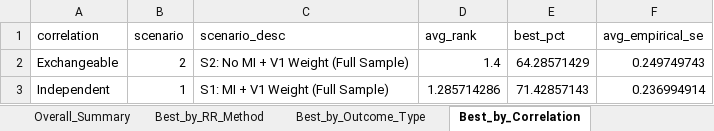
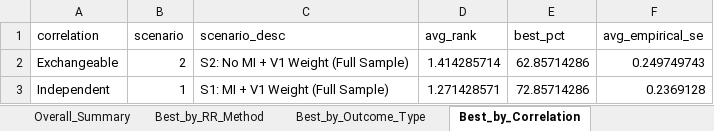
Before and after one commit to zhaobeibo/HCHS_simulation, an Excel workbook: output/Single_Comprehensive_Efficiency_Comparison.xlsx, sheet Best_by_Correlation, drawn as a sheet; values as stored, in another font and other column widths than the file's, no borders; the diff names each change by its address in the sheet, - before the commit and + after, or states it on an @@ line.

```diff
--- a/output/Single_Comprehensive_Efficiency_Comparison.xlsx (sheet Best_by_Correlation)
+++ b/output/Single_Comprehensive_Efficiency_Comparison.xlsx (sheet Best_by_Correlation)
-D2 (avg_rank): 1.4
+D2 (avg_rank): 1.414285714
-E2 (best_pct): 64.28571429
+E2 (best_pct): 62.85714286
-D3 (avg_rank): 1.285714286
+D3 (avg_rank): 1.271428571
-E3 (best_pct): 71.42857143
+E3 (best_pct): 72.85714286
-F3 (avg_empirical_se): 0.236994914
+F3 (avg_empirical_se): 0.2369128
```
Also changed, not shown: sheet Comprehensive_Comparison, sheet Raw_Rankings_Data, sheet Overall_Summary, sheet Best_by_Outcome_Type, sheet Best_by_RR_Method, output/V3_SIM_Results_Summary.xlsx, output/alex/GENMOD - GEE Results.xlsx, 6 other files.
